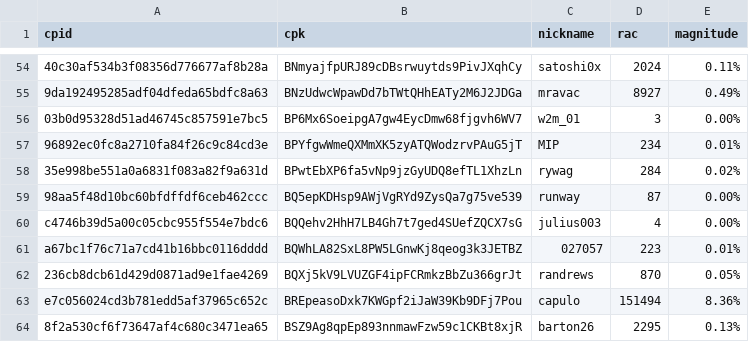
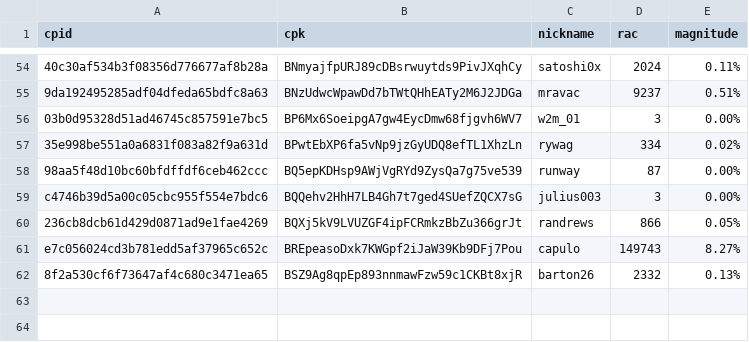
Before and after one commit to biblepay-community/bbp_stats, a CSV file: wcg-leaderboard.csv, drawn as a sheet; only a part is shown, gaps mark what is left out; removed rows and columns are numbered as before the commit, all else as after; the diff covers the shown part only; the diff names each change by its address in the sheet, - before the commit and + after, or states it on an @@ line.

```diff
--- a/wcg-leaderboard.csv
+++ b/wcg-leaderboard.csv
-D55 (rac): 8927
+D55 (rac): 9237
-E55 (magnitude): 0.49%
+E55 (magnitude): 0.51%
-row 57: 96892ec0fc8a2710fa84f26c9c84cd3e | BPYfgwWmeQXMmXK5zyATQWodzrvPAuG5jT | MIP | 234 | 0.01%
-D57 (rac): 284
+D57 (rac): 334
-D59 (rac): 4
+D59 (rac): 3
-row 61: a67bc1f76c71a7cd41b16bbc0116dddd | BQWhLA82SxL8PW5LGnwKj8qeog3k3JETBZ | 027057 | 223 | 0.01%
-D60 (rac): 870
+D60 (rac): 866
-D61 (rac): 151494
+D61 (rac): 149743
-E61 (magnitude): 8.36%
+E61 (magnitude): 8.27%
-D62 (rac): 2295
+D62 (rac): 2332
```
Also changed, not shown: 57 edited cells elsewhere in this file, daily_superblock.csv, dwssummary.csv, 3 other files.
